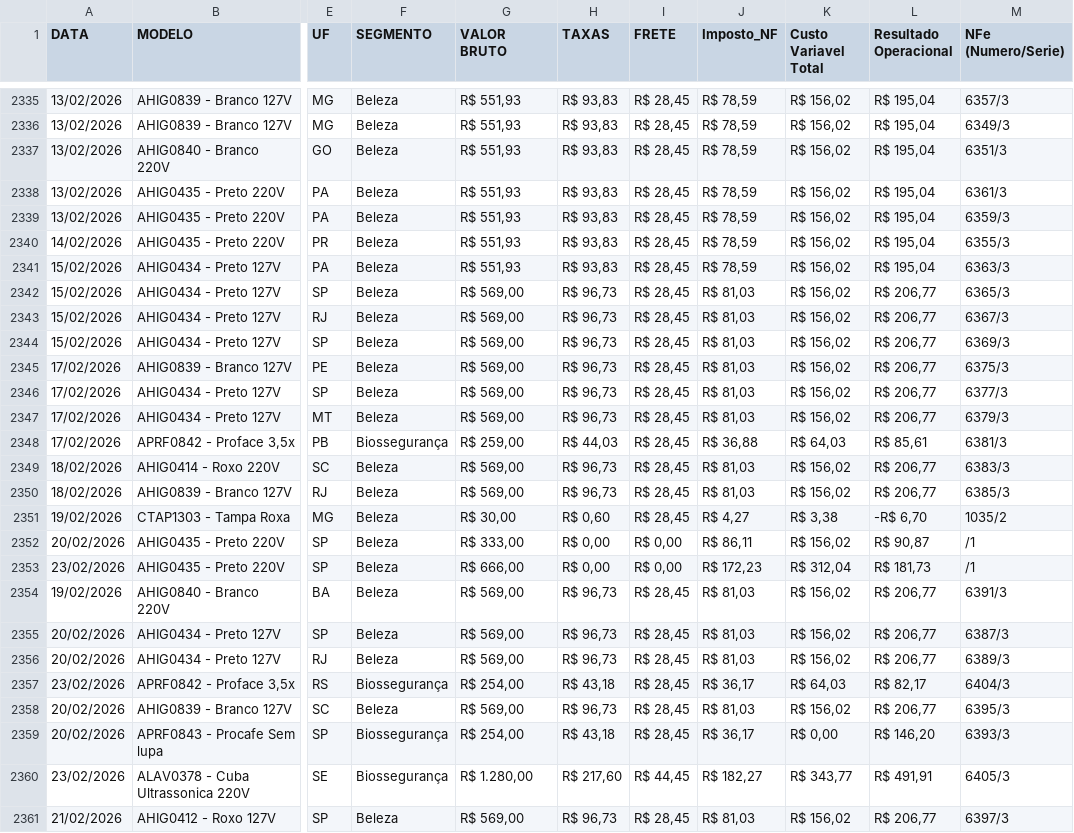
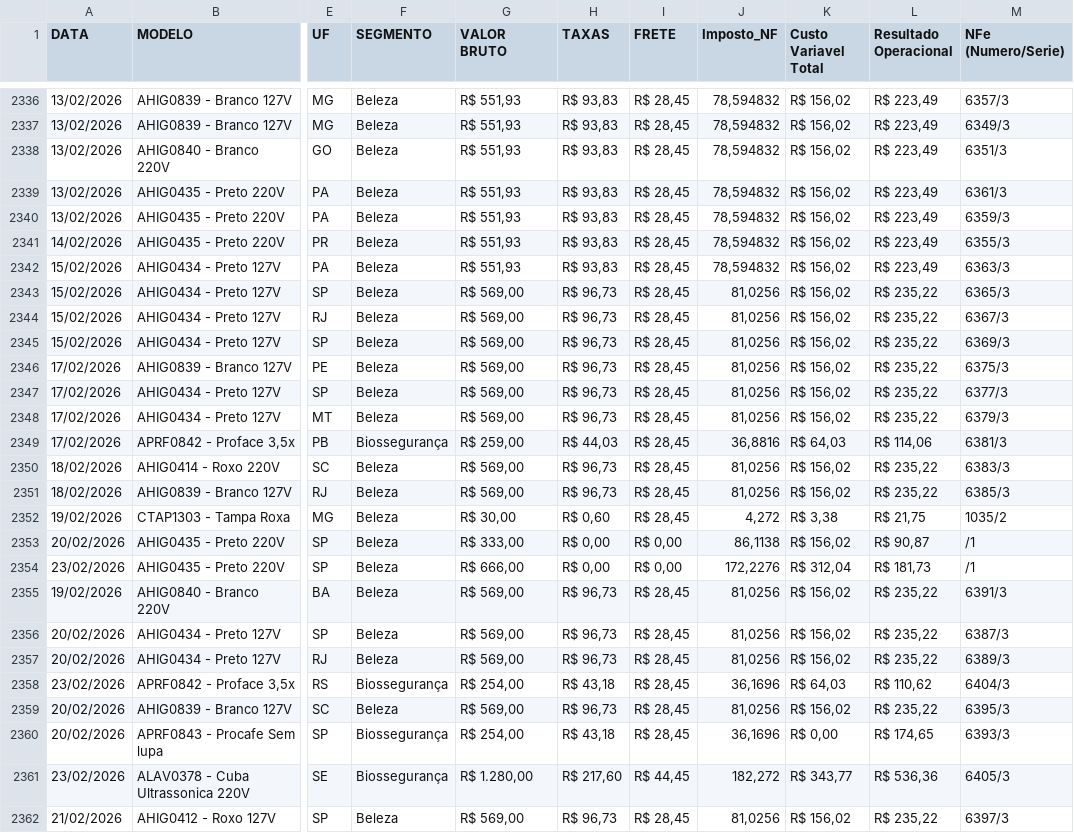
Before and after one commit to shiva-bioart/dashboard, a CSV file: vendas.csv, drawn as a sheet; only a part is shown, gaps mark what is left out; addresses are those after the commit; the diff covers the shown part only; the diff names each change by its address in the sheet, - before the commit and + after, or states it on an @@ line.

```diff
--- a/vendas.csv
+++ b/vendas.csv
-J2336:J2342 (Imposto_NF): R$ 78,59
+J2336:J2342 (Imposto_NF): 78,594832
-L2336:L2342 (Resultado Operacional): R$ 195,04
+L2336:L2342 (Resultado Operacional): R$ 223,49
-J2343:J2348 (Imposto_NF): R$ 81,03
+J2343:J2348 (Imposto_NF): 81,0256
-L2343:L2348 (Resultado Operacional): R$ 206,77
+L2343:L2348 (Resultado Operacional): R$ 235,22
-J2349 (Imposto_NF): R$ 36,88
+J2349 (Imposto_NF): 36,8816
-L2349 (Resultado Operacional): R$ 85,61
+L2349 (Resultado Operacional): R$ 114,06
-J2350:J2351 (Imposto_NF): R$ 81,03
+J2350:J2351 (Imposto_NF): 81,0256
-L2350:L2351 (Resultado Operacional): R$ 206,77
+L2350:L2351 (Resultado Operacional): R$ 235,22
-J2352 (Imposto_NF): R$ 4,27
+J2352 (Imposto_NF): 4,272
-L2352 (Resultado Operacional): -R$ 6,70
+L2352 (Resultado Operacional): R$ 21,75
-J2353 (Imposto_NF): R$ 86,11
+J2353 (Imposto_NF): 86,1138
-J2354 (Imposto_NF): R$ 172,23
+J2354 (Imposto_NF): 172,2276
-J2355:J2357 (Imposto_NF): R$ 81,03
+J2355:J2357 (Imposto_NF): 81,0256
-L2355:L2357 (Resultado Operacional): R$ 206,77
+L2355:L2357 (Resultado Operacional): R$ 235,22
-J2358 (Imposto_NF): R$ 36,17
+J2358 (Imposto_NF): 36,1696
-L2358 (Resultado Operacional): R$ 82,17
+L2358 (Resultado Operacional): R$ 110,62
-J2359 (Imposto_NF): R$ 81,03
+J2359 (Imposto_NF): 81,0256
-L2359 (Resultado Operacional): R$ 206,77
+L2359 (Resultado Operacional): R$ 235,22
-J2360 (Imposto_NF): R$ 36,17
+J2360 (Imposto_NF): 36,1696
-L2360 (Resultado Operacional): R$ 146,20
+L2360 (Resultado Operacional): R$ 174,65
-J2361 (Imposto_NF): R$ 182,27
+J2361 (Imposto_NF): 182,272
-L2361 (Resultado Operacional): R$ 491,91
+L2361 (Resultado Operacional): R$ 536,36
-J2362 (Imposto_NF): R$ 81,03
+J2362 (Imposto_NF): 81,0256
-L2362 (Resultado Operacional): R$ 206,77
+L2362 (Resultado Operacional): R$ 235,22
```
Also changed, not shown: 2 added rows and 91 edited cells elsewhere in this file.
